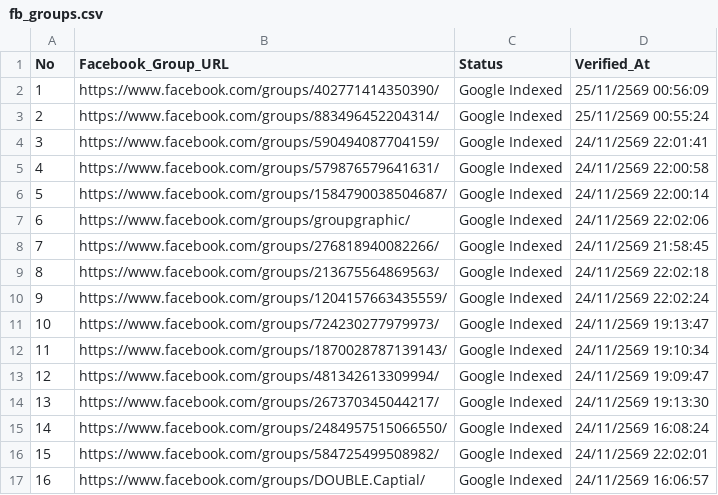
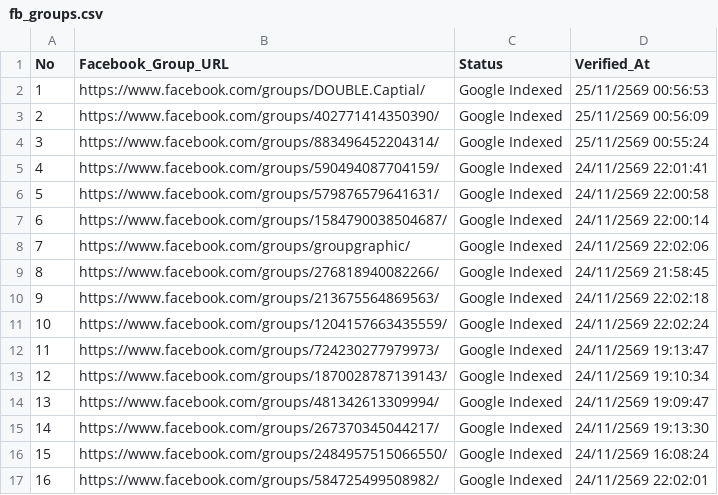
Before and after one commit to artnp/eworker, a CSV file: data/fb_groups.csv, drawn as a sheet; removed rows and columns are numbered as before the commit, all else as after; the diff names each change by its address in the sheet, - before the commit and + after, or states it on an @@ line.

Commit message:
Auto-sync data/fb_groups.csv [Live Feed 24h]

```diff
--- a/data/fb_groups.csv
+++ b/data/fb_groups.csv
+row 2: 1 | https://www.facebook.com/groups/DOUBLE.Captial/ | Google Indexed | 25/11/2569 00:56:53
@@ column A (No) renumbered between rows 3 and 17 @@
-row 17: 16 | https://www.facebook.com/groups/DOUBLE.Captial/ | Google Indexed | 24/11/2569 16:06:57
```
